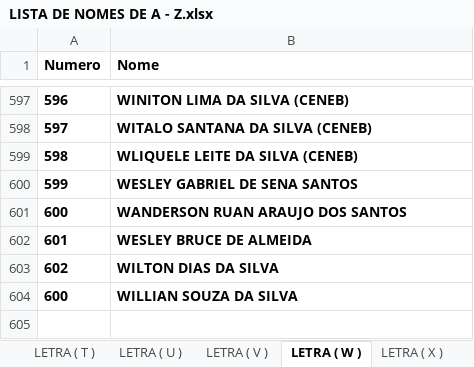
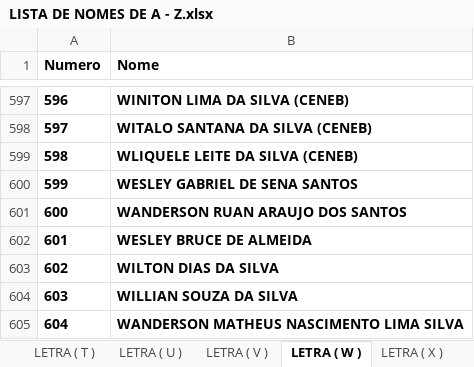
Before and after one commit to eijoeljunior289/estadual, an Excel workbook: LISTA DE NOMES DE A - Z.xlsx, sheet LETRA ( W ), drawn as a sheet; only a part is shown, gaps mark what is left out; values as stored, in another font and other column widths than the file's, no borders; charts and pictures not drawn; the diff names each change by its address in the sheet, - before the commit and + after, or states it on an @@ line.

```diff
--- a/LISTA DE NOMES DE A - Z.xlsx (sheet LETRA ( W ))
+++ b/LISTA DE NOMES DE A - Z.xlsx (sheet LETRA ( W ))
@@ column A (Numero) renumbered in row 604 @@
+row 605: 604 | WANDERSON MATHEUS NASCIMENTO LIMA SILVA
```
Also changed, not shown: sheet LETRA ( M ), sheet LETRA ( T ), sheet LETRA ( J ), charts or pictures.
